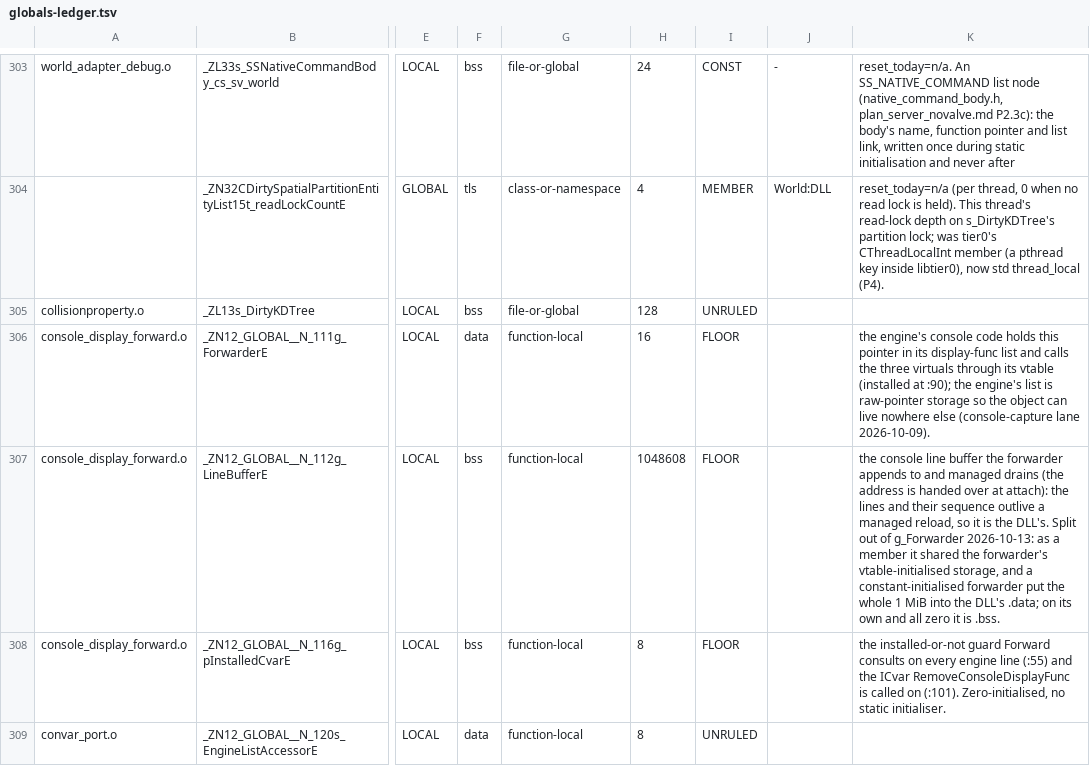
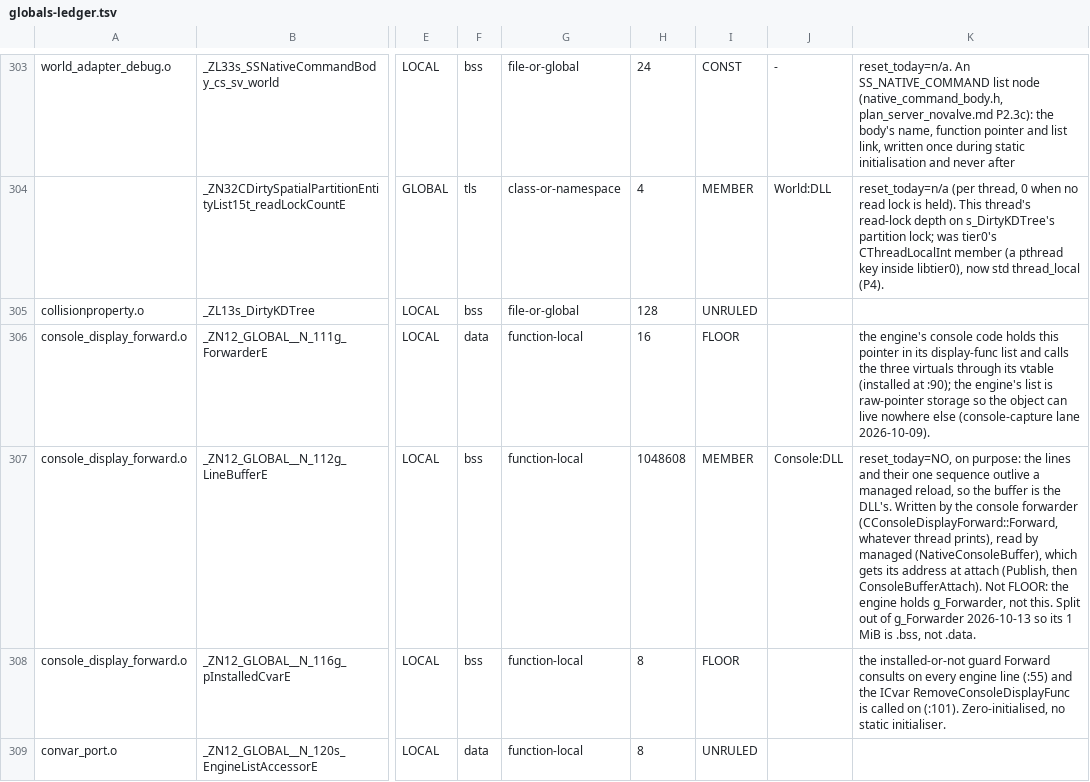
Before and after one commit to muflub/source-sdk-sharp, a TSV file: docs/globals-ledger.tsv, drawn as a sheet; only a part is shown, gaps mark what is left out; the diff names each change by its address in the sheet, - before the commit and + after, or states it on an @@ line.

```diff
--- a/docs/globals-ledger.tsv
+++ b/docs/globals-ledger.tsv
-I307: FLOOR
+I307: MEMBER
-J307: (empty)
+J307: Console:DLL
-K307: the console line buffer the forwarder appends to and managed drains (the address is handed over at attach): the lines and their sequence outlive a managed reload, so it is the DLL's. Split out of g_Forwarder 2026-10-13: as a member it shared the forwarder's vtable-initialised storage, and a constant-initialised forwarder put the whole 1 MiB into the DLL's .data; on its own and all zero it is .bss.
+K307: reset_today=NO, on purpose: the lines and their one sequence outlive a managed reload, so the buffer is the DLL's. Written by the console forwarder (CConsoleDisplayForward::Forward, whatever thread prints), read by managed (NativeConsoleBuffer), which gets its address at attach (Publish, then ConsoleBufferAttach). Not FLOOR: the engine holds g_Forwarder, not this. Split out of g_Forwarder 2026-10-13 so its 1 MiB is .bss, not .data.
```
Also changed, not shown: docs/globals-client-ledger.tsv.
